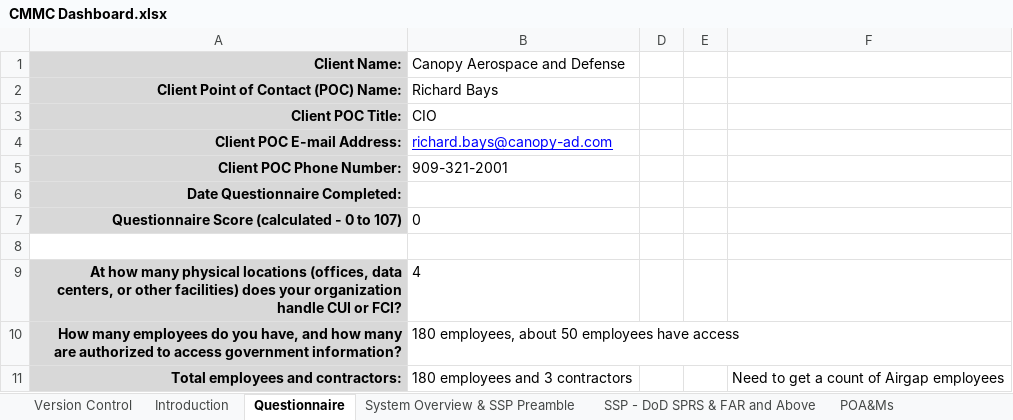
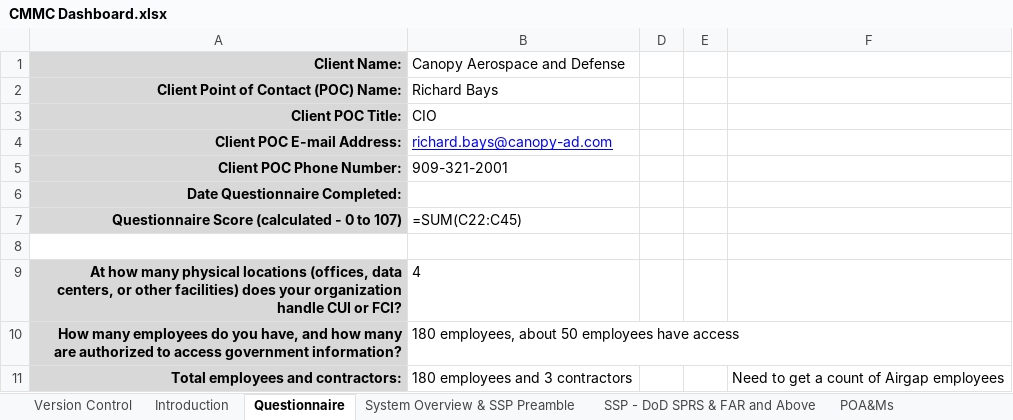
Before and after one commit to Mrtlearns/onnex-claude-code, an Excel workbook: 03_Lab/_active/cmmc4msp/files/CMMC Dashboard.xlsx, sheet Questionnaire, drawn as a sheet; only a part is shown; values as stored, in another font and other column widths than the file's, no borders; formulas without a stored value are shown as written; the diff names each change by its address in the sheet, - before the commit and + after, or states it on an @@ line.

```diff
--- a/03_Lab/_active/cmmc4msp/files/CMMC Dashboard.xlsx (sheet Questionnaire)
+++ b/03_Lab/_active/cmmc4msp/files/CMMC Dashboard.xlsx (sheet Questionnaire)
-B7 (Canopy Aerospace and Defense): 0
+B7 (Canopy Aerospace and Defense): =SUM(C22:C45)
```
Also changed, not shown: sheet POA&Ms, sheet SSP - DoD SPRS & FAR and Above, sheet Old DoD 800-171 Score Template, sheet Introduction, sheet System Overview & SSP Preamble, sheet Info. Sources and Destinations, 3 more sheets, hidden cells, charts or pictures, 3 other files.
